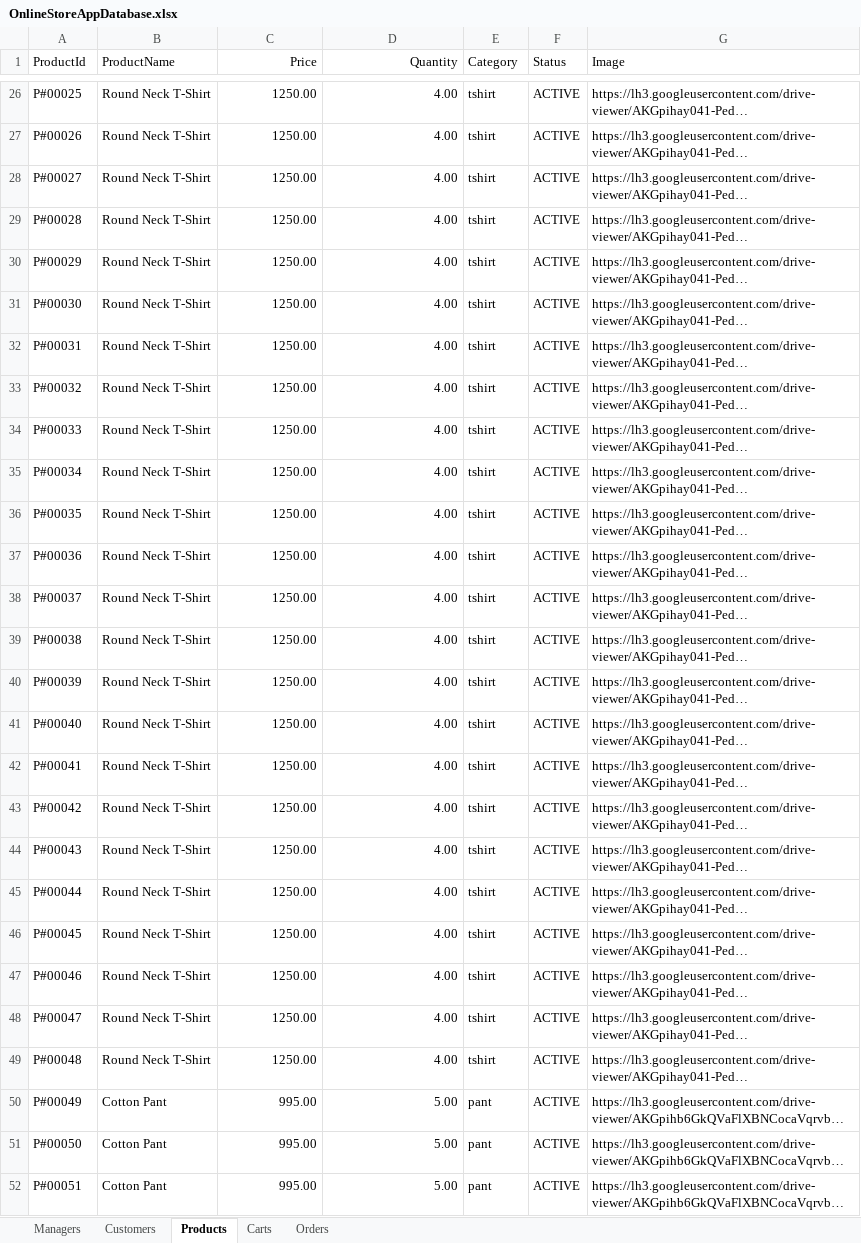
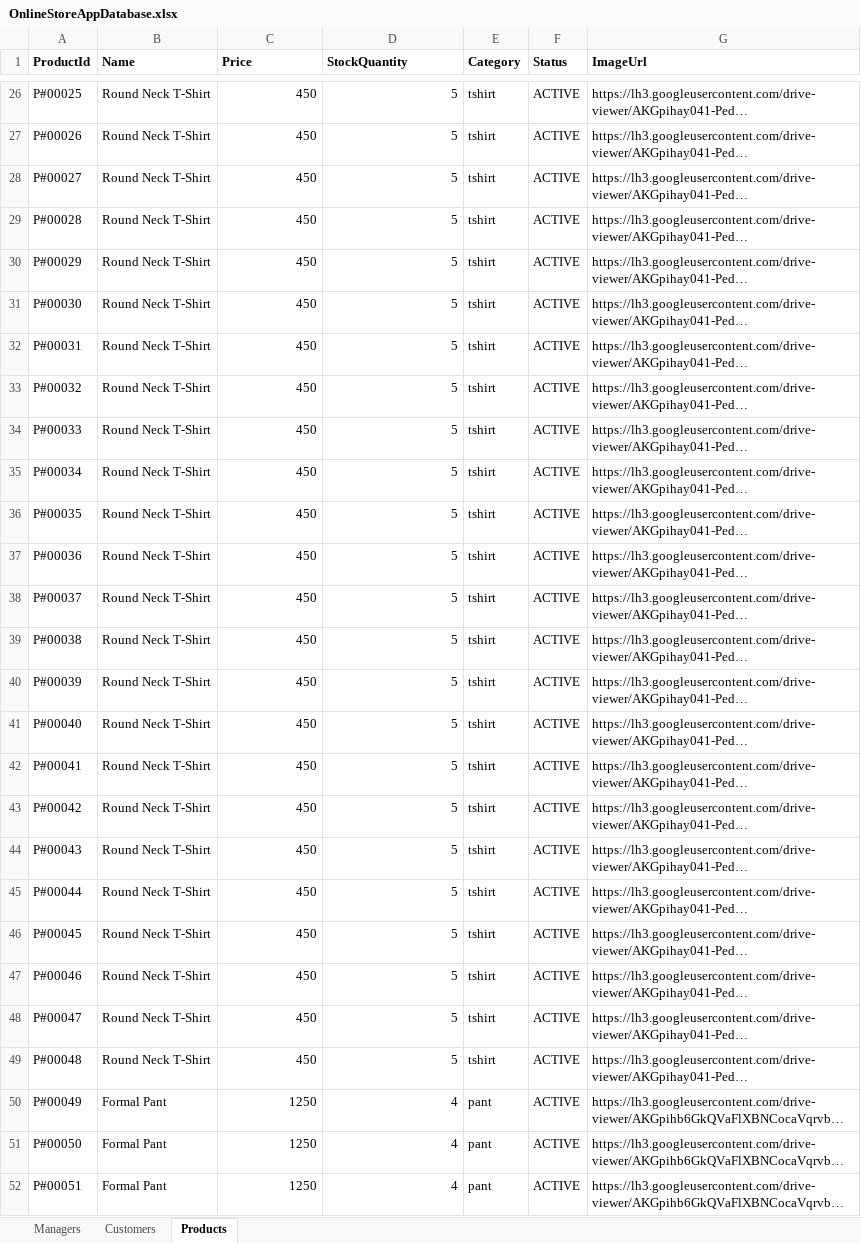
Before and after one commit to LuckySingh1234/OnlineStoreAppBackendAPI, an Excel workbook: data/OnlineStoreAppDatabase.xlsx, sheet Products, drawn as a sheet; only a part is shown, gaps mark what is left out; long unchanged cells end in …; values as stored, in another font and other column widths than the file's, no borders; the diff covers the shown part only; the diff names each change by its address in the sheet, - before the commit and + after, or states it on an @@ line.

```diff
--- a/data/OnlineStoreAppDatabase.xlsx (sheet Products)
+++ b/data/OnlineStoreAppDatabase.xlsx (sheet Products)
-sheet tab: Carts
-sheet tab: Orders
-A1:G1 bold: off
+A1:G1 bold: on
-B1: ProductName
+B1: Name
-C1:D1 alignment: right
+C1:D1 alignment: left
-D1: Quantity
+D1: StockQuantity
-G1: Image
+G1: ImageUrl
-C26:C49 (Price): 1250.00
+C26:C49 (Price): 450
-D26:D49 (StockQuantity): 4.00
+D26:D49 (StockQuantity): 5
-B50:B52 (Name): Cotton Pant
+B50:B52 (Name): Formal Pant
-C50:C52 (Price): 995.00
+C50:C52 (Price): 1250
-D50:D52 (StockQuantity): 5.00
+D50:D52 (StockQuantity): 4
```
Also changed, not shown: 4 removed rows and 224 edited cells elsewhere in this sheet, sheet Customers, sheet Managers, 4 other files.
